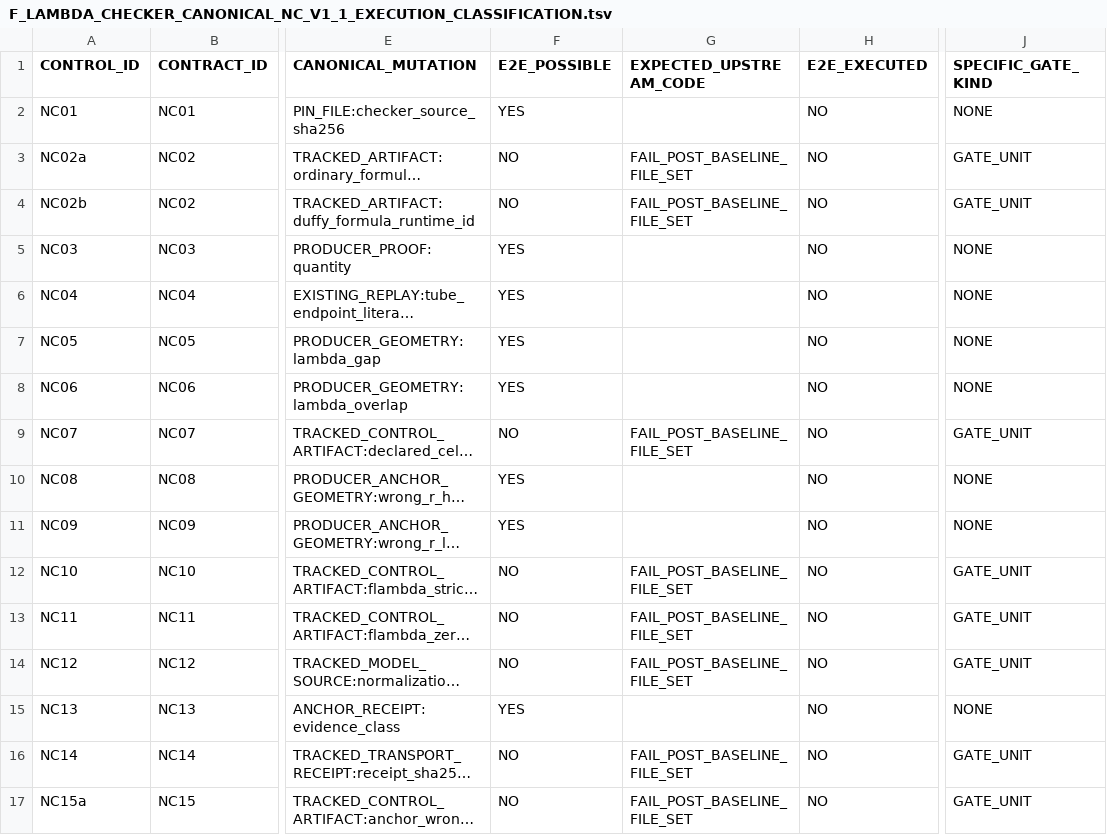
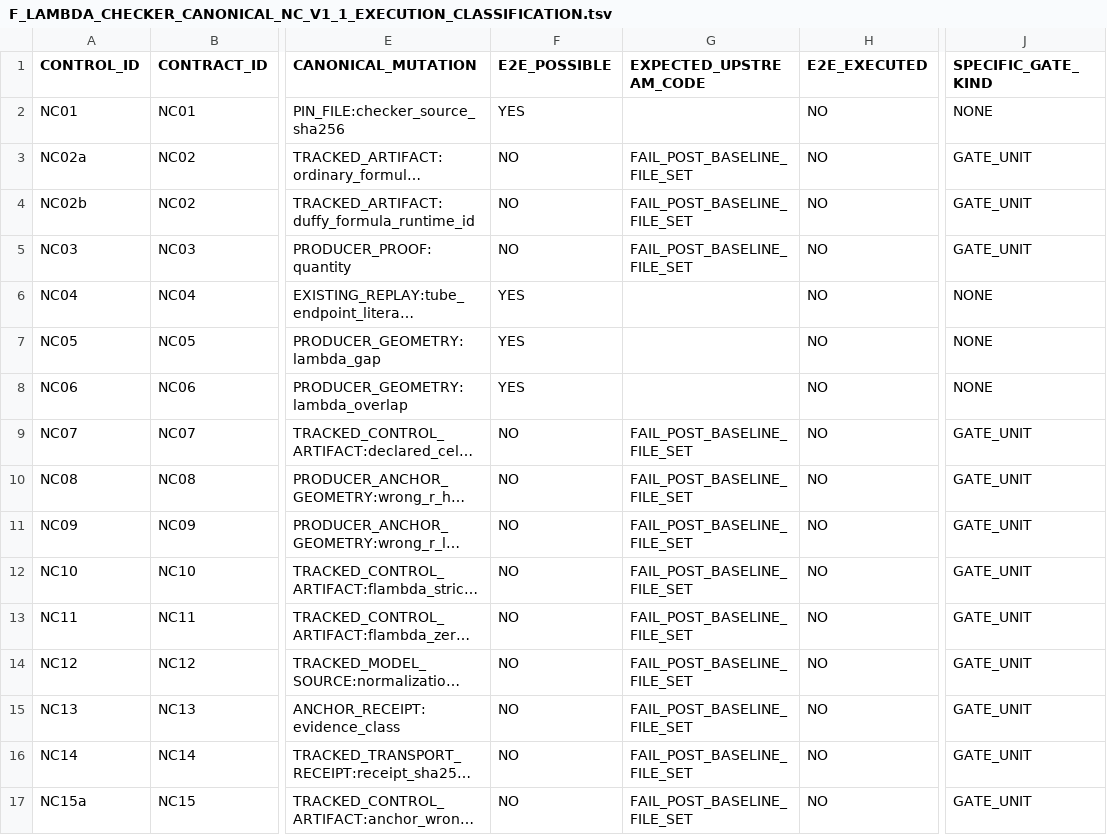
Before and after one commit to cotaxxxx/basepoint-geometry, a TSV file: CERTIFICATES/prolate/item2_circle/b_tube_v2_1/monotone/F_LAMBDA_CHECKER_CANONICAL_NC_V1_1_EXECUTION_CLASSIFICATION.tsv, drawn as a sheet; only a part is shown, gaps mark what is left out; long unchanged cells end in …; the diff names each change by its address in the sheet, - before the commit and + after, or states it on an @@ line.

Commit message:
Correct flambda NC v1.1 execution feasibility

```diff
--- a/CERTIFICATES/prolate/item2_circle/b_tube_v2_1/monotone/F_LAMBDA_CHECKER_CANONICAL_NC_V1_1_EXECUTION_CLASSIFICATION.tsv
+++ b/CERTIFICATES/prolate/item2_circle/b_tube_v2_1/monotone/F_LAMBDA_CHECKER_CANONICAL_NC_V1_1_EXECUTION_CLASSIFICATION.tsv
-F5 (E2E_POSSIBLE): YES
+F5 (E2E_POSSIBLE): NO
-G5 (EXPECTED_UPSTREAM_CODE): (empty)
+G5 (EXPECTED_UPSTREAM_CODE): FAIL_POST_BASELINE_FILE_SET
-J5 (SPECIFIC_GATE_KIND): NONE
+J5 (SPECIFIC_GATE_KIND): GATE_UNIT
-F10:F11 (E2E_POSSIBLE): YES
+F10:F11 (E2E_POSSIBLE): NO
-G10:G11 (EXPECTED_UPSTREAM_CODE): (empty)
+G10:G11 (EXPECTED_UPSTREAM_CODE): FAIL_POST_BASELINE_FILE_SET
-J10:J11 (SPECIFIC_GATE_KIND): NONE
+J10:J11 (SPECIFIC_GATE_KIND): GATE_UNIT
-F15 (E2E_POSSIBLE): YES
+F15 (E2E_POSSIBLE): NO
-G15 (EXPECTED_UPSTREAM_CODE): (empty)
+G15 (EXPECTED_UPSTREAM_CODE): FAIL_POST_BASELINE_FILE_SET
-J15 (SPECIFIC_GATE_KIND): NONE
+J15 (SPECIFIC_GATE_KIND): GATE_UNIT
```
Also changed, not shown: 1 other file.
